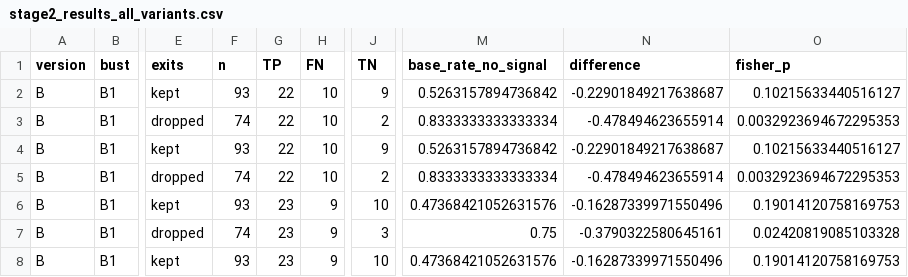
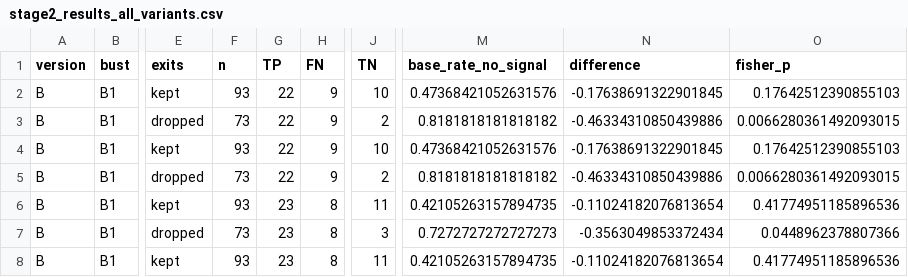
Before and after one commit to andrewkrazo/funding-gap-hypothesis, a CSV file: data/clean/stage2_results_all_variants.csv, drawn as a sheet; only a part is shown, gaps mark what is left out; the diff covers the shown part only; the diff names each change by its address in the sheet, - before the commit and + after, or states it on an @@ line.

```diff
--- a/data/clean/stage2_results_all_variants.csv
+++ b/data/clean/stage2_results_all_variants.csv
-H2:H5 (FN): 10
+H2:H5 (FN): 9
-J2 (TN): 9
+J2 (TN): 10
-M2 (base_rate_no_signal): 0.5263157894736842
+M2 (base_rate_no_signal): 0.47368421052631576
-N2 (difference): -0.22901849217638687
+N2 (difference): -0.17638691322901845
-O2 (fisher_p): 0.10215633440516127
+O2 (fisher_p): 0.17642512390855103
-F3 (n): 74
+F3 (n): 73
-M3 (base_rate_no_signal): 0.8333333333333334
+M3 (base_rate_no_signal): 0.8181818181818182
-N3 (difference): -0.478494623655914
+N3 (difference): -0.46334310850439886
-O3 (fisher_p): 0.0032923694672295353
+O3 (fisher_p): 0.0066280361492093015
-J4 (TN): 9
+J4 (TN): 10
-M4 (base_rate_no_signal): 0.5263157894736842
+M4 (base_rate_no_signal): 0.47368421052631576
-N4 (difference): -0.22901849217638687
+N4 (difference): -0.17638691322901845
-O4 (fisher_p): 0.10215633440516127
+O4 (fisher_p): 0.17642512390855103
-F5 (n): 74
+F5 (n): 73
-M5 (base_rate_no_signal): 0.8333333333333334
+M5 (base_rate_no_signal): 0.8181818181818182
-N5 (difference): -0.478494623655914
+N5 (difference): -0.46334310850439886
-O5 (fisher_p): 0.0032923694672295353
+O5 (fisher_p): 0.0066280361492093015
-H6:H8 (FN): 9
+H6:H8 (FN): 8
-J6 (TN): 10
+J6 (TN): 11
-M6 (base_rate_no_signal): 0.47368421052631576
+M6 (base_rate_no_signal): 0.42105263157894735
-N6 (difference): -0.16287339971550496
+N6 (difference): -0.11024182076813654
-O6 (fisher_p): 0.19014120758169753
+O6 (fisher_p): 0.41774951185896536
-F7 (n): 74
+F7 (n): 73
-M7 (base_rate_no_signal): 0.75
+M7 (base_rate_no_signal): 0.7272727272727273
-N7 (difference): -0.3790322580645161
+N7 (difference): -0.3563049853372434
-O7 (fisher_p): 0.02420819085103328
+O7 (fisher_p): 0.0448962378807366
-J8 (TN): 10
+J8 (TN): 11
-M8 (base_rate_no_signal): 0.47368421052631576
+M8 (base_rate_no_signal): 0.42105263157894735
-N8 (difference): -0.16287339971550496
+N8 (difference): -0.11024182076813654
-O8 (fisher_p): 0.19014120758169753
+O8 (fisher_p): 0.41774951185896536
```
Also changed, not shown: 65 edited cells elsewhere in this file, data/clean/comparison_labels_all_variants.csv, data/clean/stage2_bankruptcy_8k_events.csv, 20 other files.
